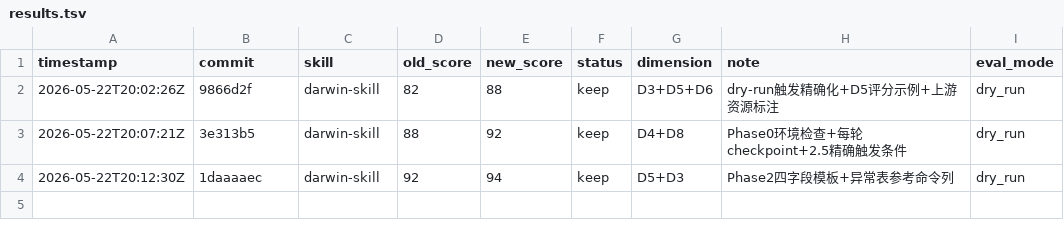
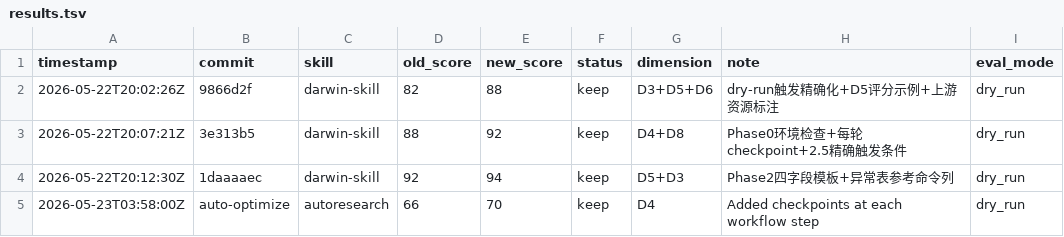
Before and after one commit to 2233admin/better-ps-cmd-skill, a TSV file: .claude/skills/darwin-skill/results.tsv, drawn as a sheet.

Commit message:
autoresearch: record optimization round 1 results

```diff
--- a/.claude/skills/darwin-skill/results.tsv
+++ b/.claude/skills/darwin-skill/results.tsv
@@ -4 +4,2 @@ timestamp	commit	skill	old_score	new_score	status	dimension	note	eval_mode
 2026-05-22T20:12:30Z	1daaaaec	darwin-skill	92	94	keep	D5+D3	Phase2四字段模板+异常表参考命令列	dry_run
+2026-05-23T03:58:00Z	auto-optimize	autoresearch	66	70	keep	D4	Added checkpoints at each workflow step	dry_run
```
